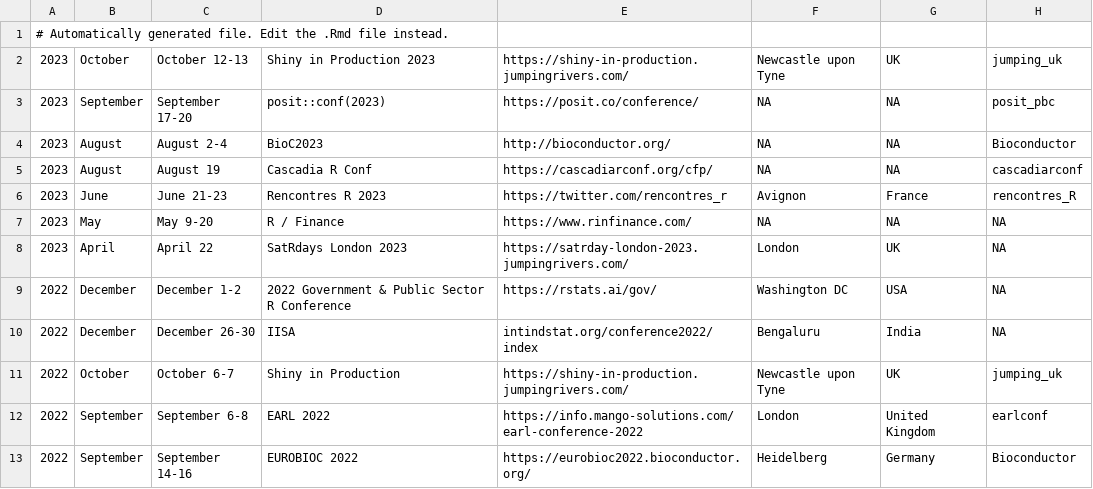
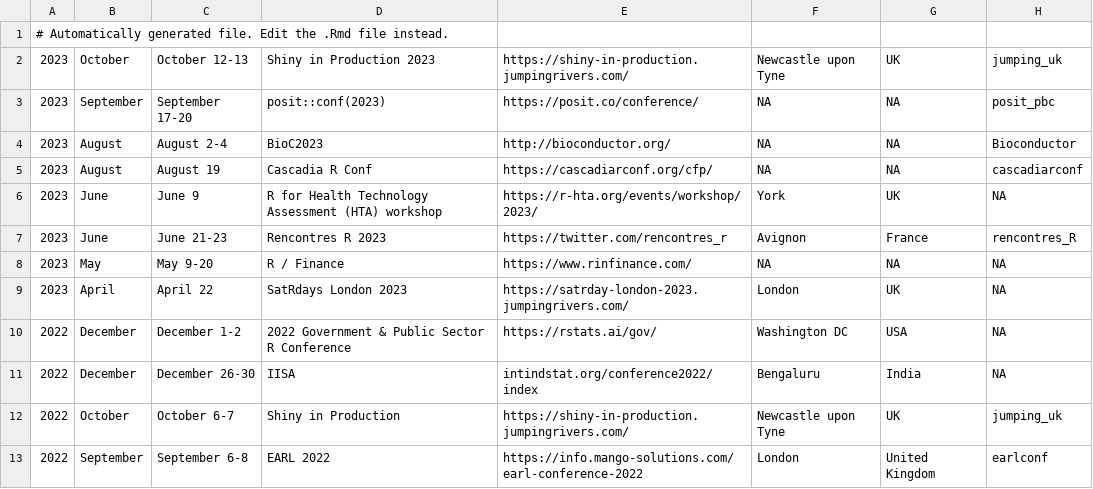
Before and after one commit to jumpingrivers/meetingsR, a CSV file: docs/events.csv, drawn as a sheet; only a part is shown; the shorter side is filled out with more unchanged rows; the diff names each change by its address in the sheet, - before the commit and + after, or states it on an @@ line.

```diff
--- a/docs/events.csv
+++ b/docs/events.csv
+row 6: 2023 | June | June 9 | R for Health Technology Assessment (HTA) workshop | https://r-hta.org/events/workshop/2023/ | York | UK | NA
```
Also changed, not shown: docs/virtual.csv, 13 other files.
